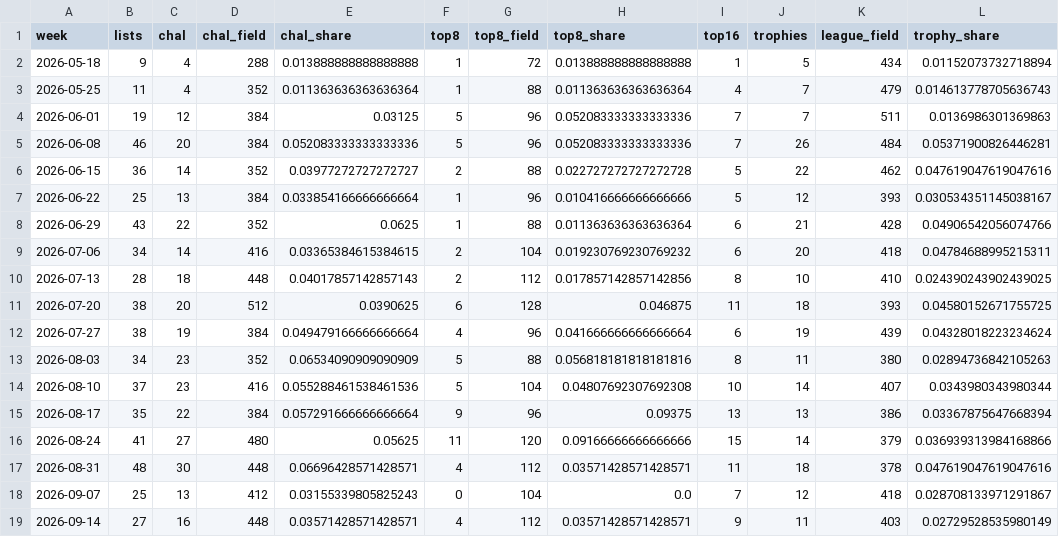
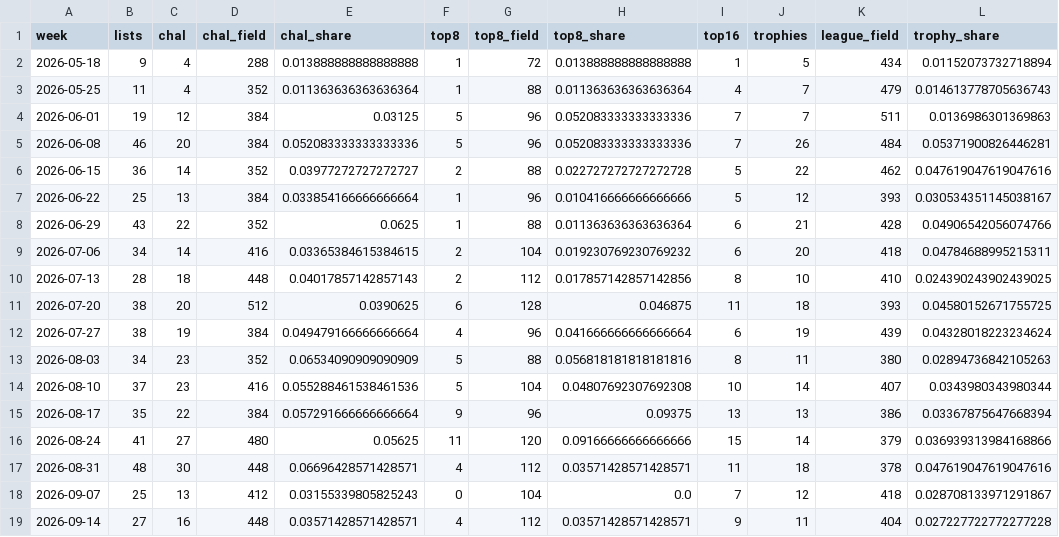
Before and after one commit to AlejandroFuentePinero/archetype-tracking, a CSV file: data/tracking/goryos/version.csv, drawn as a sheet.

```diff
--- a/data/tracking/goryos/version.csv
+++ b/data/tracking/goryos/version.csv
@@ -18,2 +18,2 @@ week,lists,chal,chal_field,chal_share,top8,top8_field,top8_share,top16,trophies,
 2026-09-07,25,13,412,0.03155339805825243,0,104,0.0,7,12,418,0.028708133971291867
-2026-09-14,27,16,448,0.03571428571428571,4,112,0.03571428571428571,9,11,403,0.02729528535980149
+2026-09-14,27,16,448,0.03571428571428571,4,112,0.03571428571428571,9,11,404,0.027227722772277228
```
Also changed, not shown: data/index.csv, data/tracking/affinity/weekly.csv, 23 other files.
